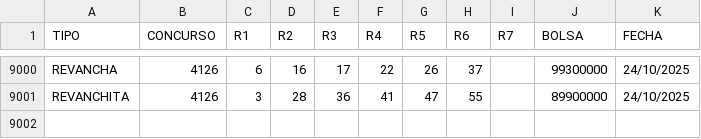
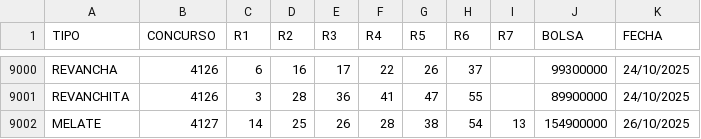
Before and after one commit to melatorApp/MelatorApp, a CSV file: Sorteos/resultados_melate.csv, drawn as a sheet; only a part is shown, gaps mark what is left out; the diff names each change by its address in the sheet, - before the commit and + after, or states it on an @@ line.

Commit message:
[Automático] Añadir sorteo #4127

```diff
--- a/Sorteos/resultados_melate.csv
+++ b/Sorteos/resultados_melate.csv
+row 9002: MELATE | 4127 | 14 | 25 | 26 | 28 | 38 | 54 | 13 | 154900000 | 26/10/2025
```
